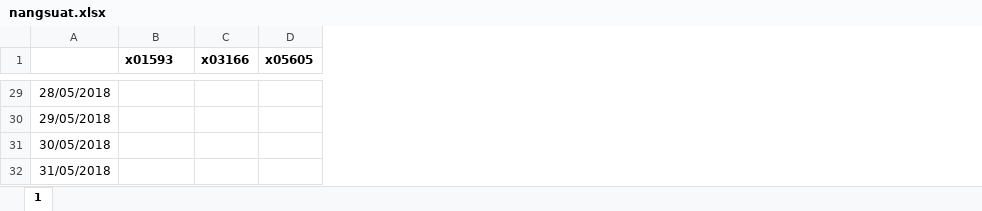
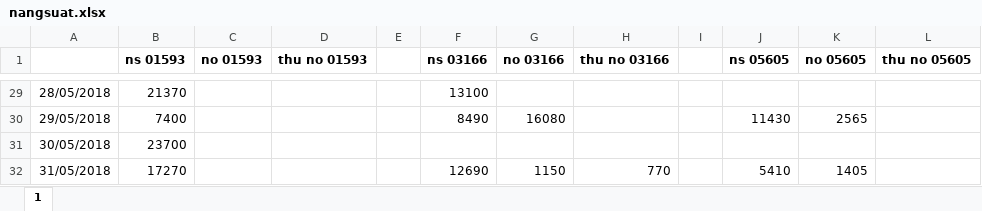
Before and after one commit to caothu159/PHPExcel, an Excel workbook: Data/052018/nangsuat.xlsx, sheet 1, drawn as a sheet; only a part is shown, gaps mark what is left out; values as stored, in another font and other column widths than the file's, no borders; removed rows and columns are numbered as before the commit, all else as after; the diff covers the shown part only; the diff names each change by its address in the sheet, - before the commit and + after, or states it on an @@ line.

```diff
--- a/Data/052018/nangsuat.xlsx (sheet 1)
+++ b/Data/052018/nangsuat.xlsx (sheet 1)
-column C (x03166), empty
-column D (x05605), empty
+column C (no 01593), empty
+column D (thu no 01593), empty
+column E, empty
+column F (ns 03166), rows 29-32: 13100 | 8490 |  | 12690
+column G (no 03166), rows 30-32: 16080 |  | 1150
+column H (thu no 03166), row 32: 770
+column I, empty
+column J (ns 05605), rows 30-32: 11430 |  | 5410
+column K (no 05605), rows 30-32: 2565 |  | 1405
+column L (thu no 05605), empty
-B1: x01593
+B1: ns 01593
-B29 (ns 01593): (empty)
+B29 (ns 01593): 21370
-B30 (ns 01593): (empty)
+B30 (ns 01593): 7400
-B31 (ns 01593): (empty)
+B31 (ns 01593): 23700
-B32 (ns 01593): (empty)
+B32 (ns 01593): 17270
```
Also changed, not shown: 21 edited cells elsewhere in this sheet, Data/052018/chamcong.xlsx, Data/052018/nhanvien.xlsx, 9 other files.
